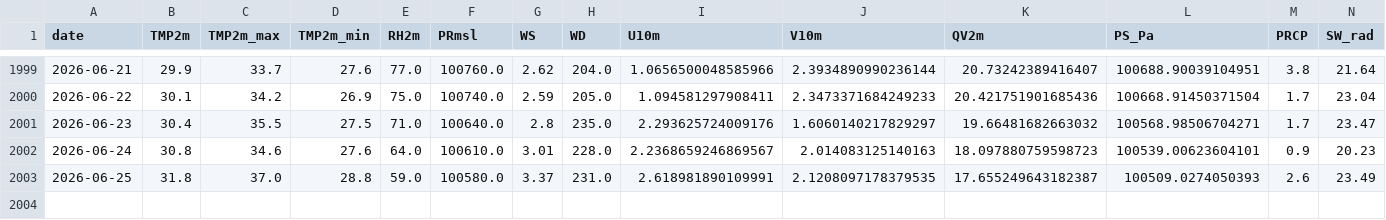
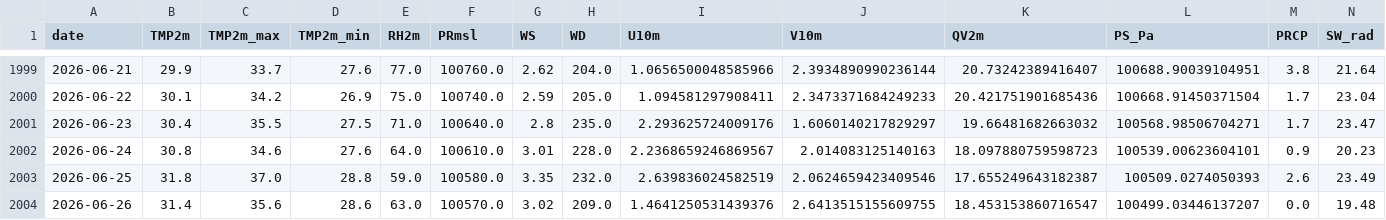
Before and after one commit to souravk03/openmeteo-live-forecast, a CSV file: data/om/Chennai/om_cache_chennai.csv, drawn as a sheet; only a part is shown, gaps mark what is left out.

Commit message:
[Chennai] om_cache_chennai.csv 2026-06-26

```diff
--- a/data/om/Chennai/om_cache_chennai.csv
+++ b/data/om/Chennai/om_cache_chennai.csv
@@ -2002,2 +2002,3 @@ date,TMP2m,TMP2m_max,TMP2m_min,RH2m,PRmsl,WS,WD,U10m,V10m,QV2m,PS_Pa,PRCP,SW_rad
 2026-06-24,30.8,34.6,27.6,64.0,100610.0,3.01,228.0,2.2368659246869567,2.014083125140163,18.097880759598723,100539.00623604101,0.9,20.23
-2026-06-25,31.8,37.0,28.8,59.0,100580.0,3.37,231.0,2.618981890109991,2.1208097178379535,17.655249643182387,100509.0274050393,2.6,23.49
+2026-06-25,31.8,37.0,28.8,59.0,100580.0,3.35,232.0,2.639836024582519,2.0624659423409546,17.655249643182387,100509.0274050393,2.6,23.49
+2026-06-26,31.4,35.6,28.6,63.0,100570.0,3.02,209.0,1.4641250531439376,2.6413515155609755,18.453153860716547,100499.03446137207,0.0,19.48
```
